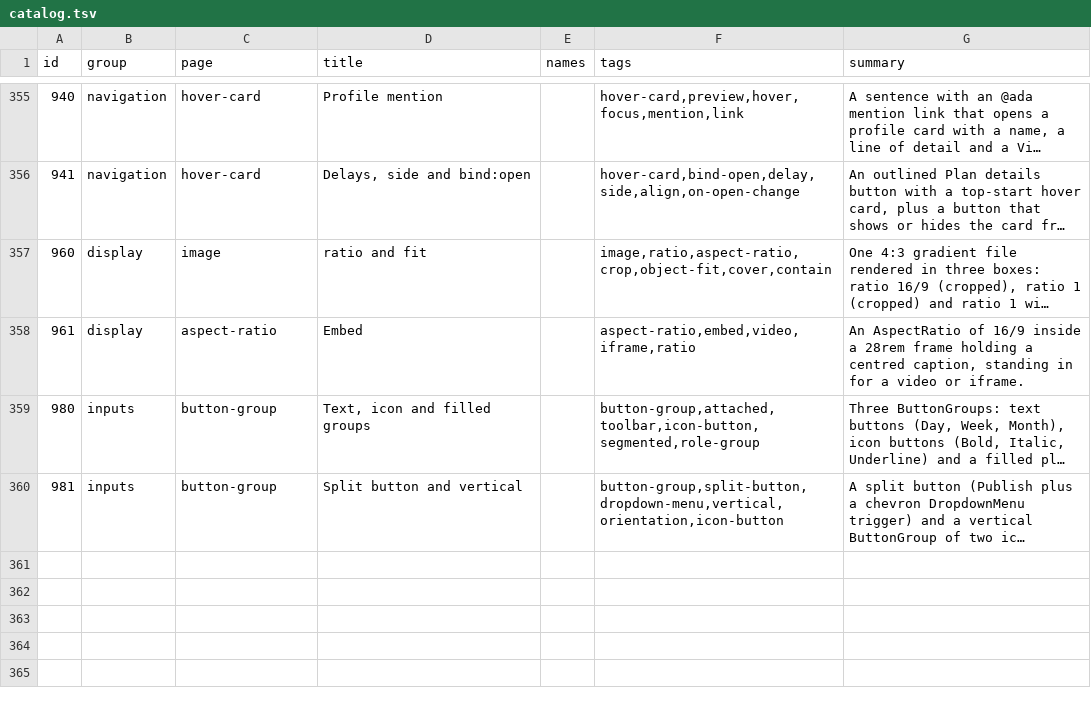
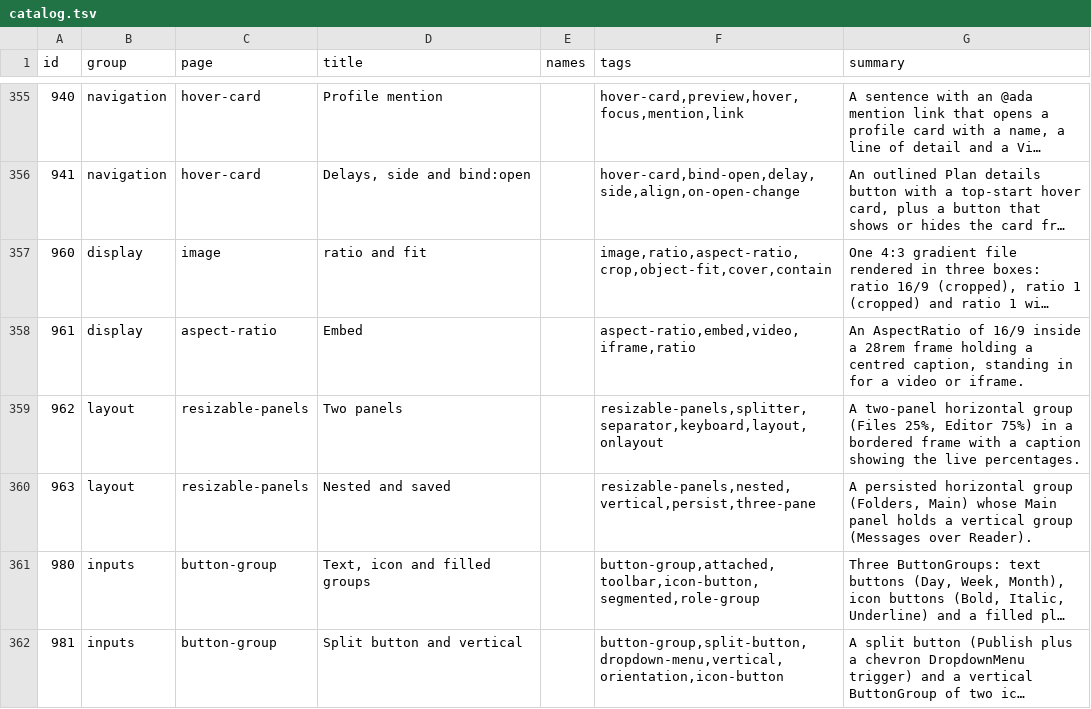
Before and after one commit to codeatlasdev/ui, a TSV file: site/public/api/v1/en/catalog.tsv, drawn as a sheet; only a part is shown, gaps mark what is left out; long unchanged cells end in …; the diff names each change by its address in the sheet, - before the commit and + after, or states it on an @@ line.

```diff
--- a/site/public/api/v1/en/catalog.tsv
+++ b/site/public/api/v1/en/catalog.tsv
+row 359: 962 | layout | resizable-panels | Two panels |  | resizable-panels,splitter,separator,keyboard,layout,onlayout | A two-panel horizontal group (Files 25%, Editor 75%) in a bordered frame with a caption showing the live percentages.
+row 360: 963 | layout | resizable-panels | Nested and saved |  | resizable-panels,nested,vertical,persist,three-pane | A persisted horizontal group (Folders, Main) whose Main panel holds a vertical group (Messages over Reader).
```
Also changed, not shown: 2 other files.
